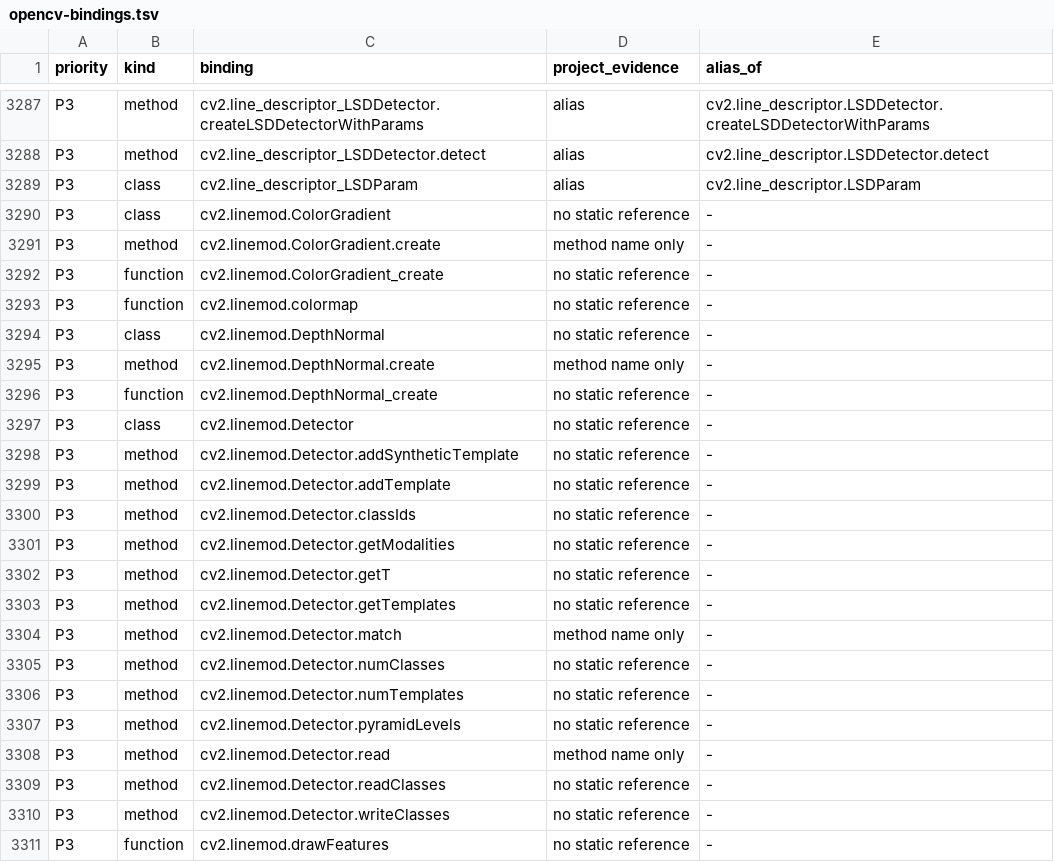
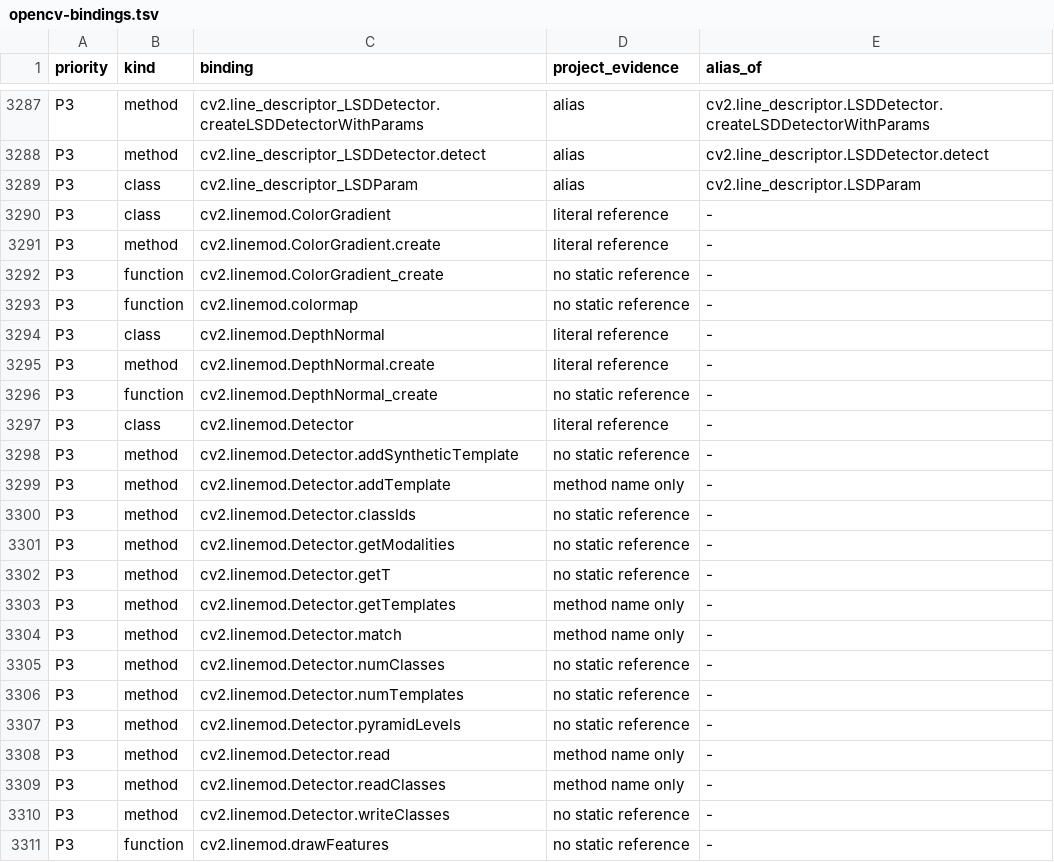
Before and after one commit to votecoffee/OpenCVDataflowGUI, a TSV file: docs/opencv-bindings.tsv, drawn as a sheet; only a part is shown, gaps mark what is left out.

```diff
--- a/docs/opencv-bindings.tsv
+++ b/docs/opencv-bindings.tsv
@@ -3289,12 +3289,12 @@ P3	method	cv2.line_descriptor_LSDDetector.detect	alias	cv2.line_descriptor.LSDDe
 P3	class	cv2.line_descriptor_LSDParam	alias	cv2.line_descriptor.LSDParam
-P3	class	cv2.linemod.ColorGradient	no static reference	-
-P3	method	cv2.linemod.ColorGradient.create	method name only	-
+P3	class	cv2.linemod.ColorGradient	literal reference	-
+P3	method	cv2.linemod.ColorGradient.create	literal reference	-
 P3	function	cv2.linemod.ColorGradient_create	no static reference	-
 P3	function	cv2.linemod.colormap	no static reference	-
-P3	class	cv2.linemod.DepthNormal	no static reference	-
-P3	method	cv2.linemod.DepthNormal.create	method name only	-
+P3	class	cv2.linemod.DepthNormal	literal reference	-
+P3	method	cv2.linemod.DepthNormal.create	literal reference	-
 P3	function	cv2.linemod.DepthNormal_create	no static reference	-
-P3	class	cv2.linemod.Detector	no static reference	-
+P3	class	cv2.linemod.Detector	literal reference	-
 P3	method	cv2.linemod.Detector.addSyntheticTemplate	no static reference	-
-P3	method	cv2.linemod.Detector.addTemplate	no static reference	-
+P3	method	cv2.linemod.Detector.addTemplate	method name only	-
 P3	method	cv2.linemod.Detector.classIds	no static reference	-
@@ -3302,3 +3302,3 @@ P3	method	cv2.linemod.Detector.getModalities	no static reference	-
 P3	method	cv2.linemod.Detector.getT	no static reference	-
-P3	method	cv2.linemod.Detector.getTemplates	no static reference	-
+P3	method	cv2.linemod.Detector.getTemplates	method name only	-
 P3	method	cv2.linemod.Detector.match	method name only	-
@@ -3308,3 +3308,3 @@ P3	method	cv2.linemod.Detector.pyramidLevels	no static reference	-
 P3	method	cv2.linemod.Detector.read	method name only	-
-P3	method	cv2.linemod.Detector.readClasses	no static reference	-
+P3	method	cv2.linemod.Detector.readClasses	method name only	-
 P3	method	cv2.linemod.Detector.writeClasses	no static reference	-
```
Also changed, not shown: 24 other files.
